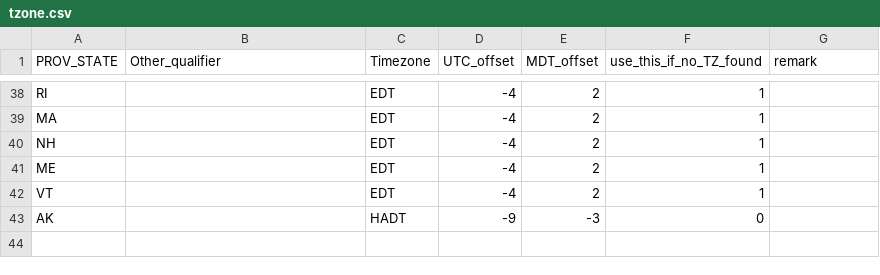
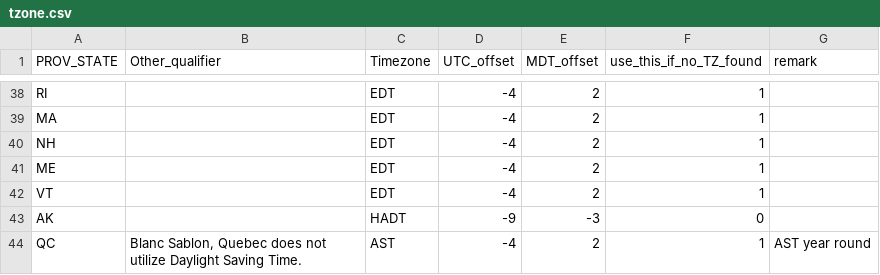
Before and after one commit to psolymos/bamanalytics, a CSV file: lookup/tzone.csv, drawn as a sheet; only a part is shown, gaps mark what is left out; the diff names each change by its address in the sheet, - before the commit and + after, or states it on an @@ line.

```diff
--- a/lookup/tzone.csv
+++ b/lookup/tzone.csv
+row 44: QC | Blanc Sablon, Quebec does not utilize Daylight Saving Time. | AST | -4 | 2 | 1 | AST year round
```
Also changed, not shown: 1 other file.
